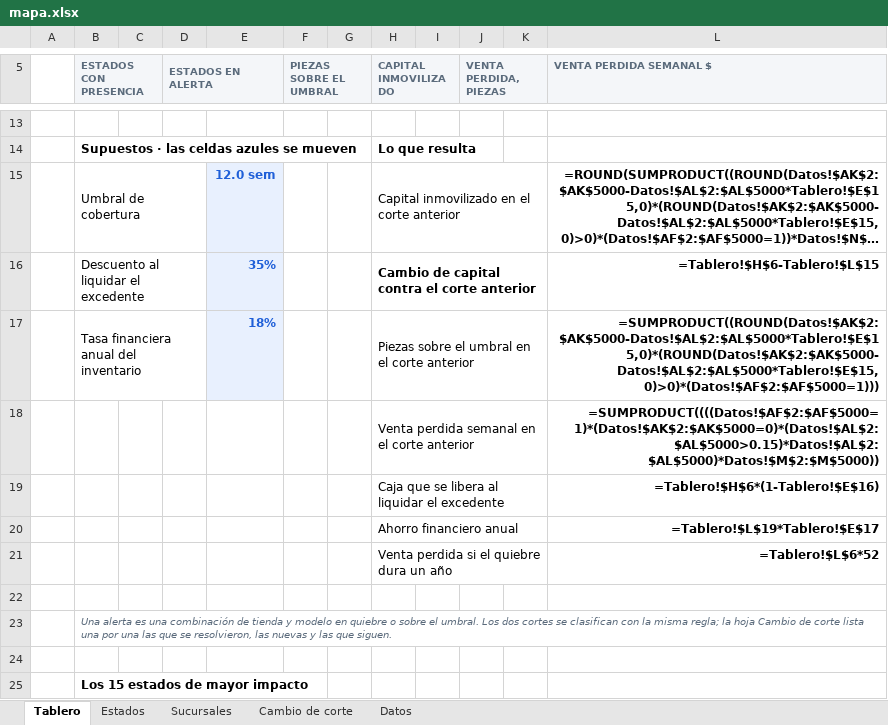
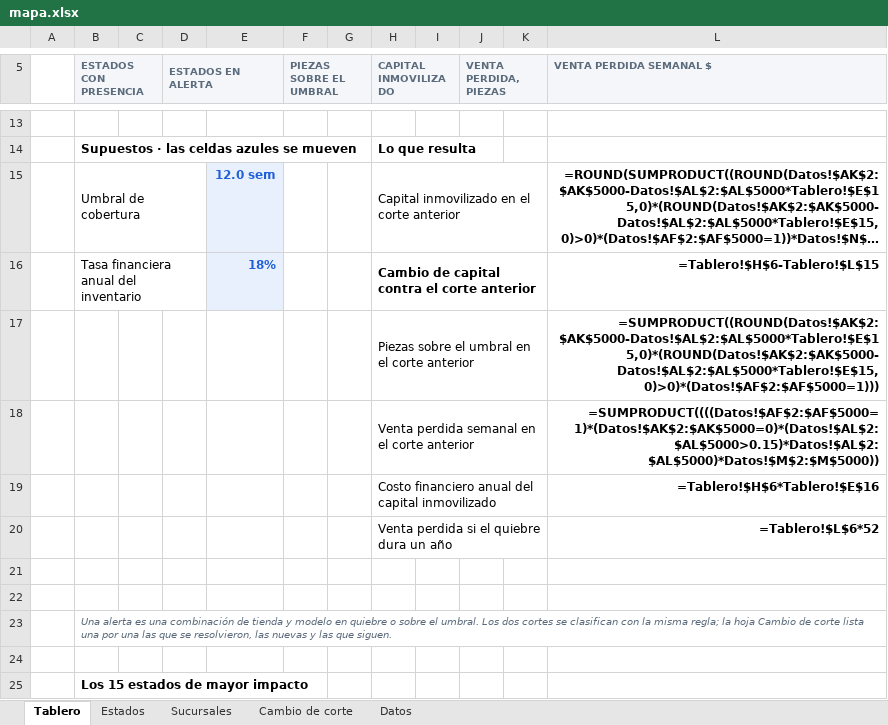
Before and after one commit to aiops-markalab/markalab-bi, an Excel workbook: public/plantillas/mapa.xlsx, sheet Tablero, drawn as a sheet; only a part is shown, gaps mark what is left out; long unchanged cells end in …; values as stored, in another font and other column widths than the file's, no borders; formulas without a stored value are shown as written; charts and pictures not drawn; removed rows and columns are numbered as before the commit, all else as after; the diff names each change by its address in the sheet, - before the commit and + after, or states it on an @@ line.

```diff
--- a/public/plantillas/mapa.xlsx (sheet Tablero)
+++ b/public/plantillas/mapa.xlsx (sheet Tablero)
-row 16:  | Descuento al liquidar el excedente |  |  | 35% |  |  | Cambio de capital contra el corte anterior |  |  |  | =Tablero!$H$6-Tablero!$L$15
-H16 (CAPITAL INMOVILIZADO): Piezas sobre el umbral en el corte anterior
+H16 (CAPITAL INMOVILIZADO): Cambio de capital contra el corte anterior
-H16 bold: off
+H16 bold: on
-L16 (VENTA PERDIDA SEMANAL $): =SUMPRODUCT((ROUND(Datos!$AK$2:$AK$5000-Datos!$AL$2:$AL$5000*Tablero!$E$15,0)*(ROUND(Datos!$AK$2:$AK$5000-Datos!$AL$2:$AL$5000*Tablero!$E$15,0)>0)*(Datos!$AF$2:$AF$5000=1)))
+L16 (VENTA PERDIDA SEMANAL $): =Tablero!$H$6-Tablero!$L$15
+row 17:  |  |  |  |  |  |  | Piezas sobre el umbral en el corte anterior |  |  |  | =SUMPRODUCT((ROUND(Datos!$AK$2:$AK$5000-Datos!$AL$2:$AL$5000*Tablero!$E$15,0)*(ROUND(Datos!$AK$2:$AK$5000-Datos!$AL$2:$AL$5000*Tablero!$E$15,0)>0)*(Datos!$AF$2:$AF$5000=1)))
-row 19:  |  |  |  |  |  |  | Caja que se libera al liquidar el excedente |  |  |  | =Tablero!$H$6*(1-Tablero!$E$16)
-row 20:  |  |  |  |  |  |  | Ahorro financiero anual |  |  |  | =Tablero!$L$19*Tablero!$E$17
+row 19:  |  |  |  |  |  |  | Costo financiero anual del capital inmovilizado |  |  |  | =Tablero!$H$6*Tablero!$E$16
+row 21: (empty)
```
Also changed, not shown: public/plantillas/ejecucion.xlsx, public/plantillas/escenario.xlsx, 15 other files.
